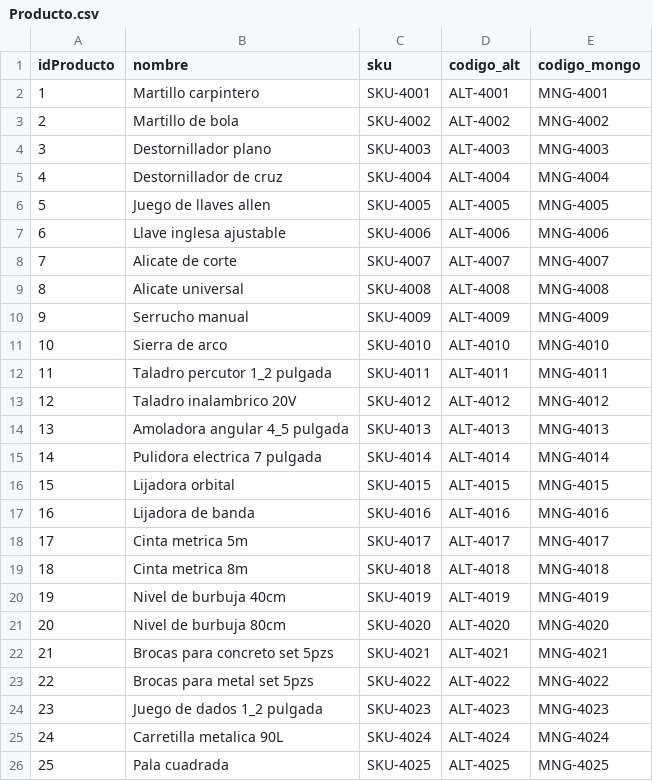
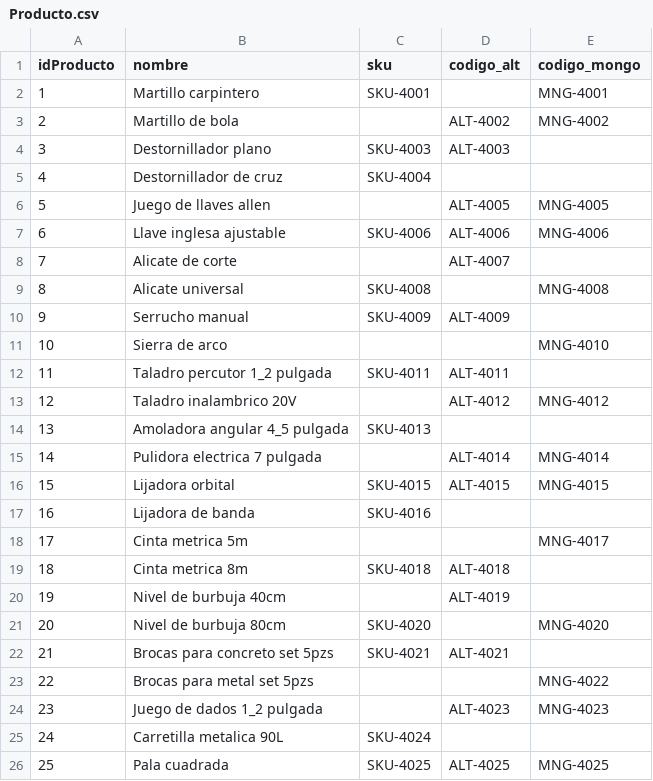
Before and after one commit to JoseMonge17/ProyectoBD2, a CSV file: Neo4j/Producto.csv, drawn as a sheet; only a part is shown; the diff covers the shown part only.

```diff
--- a/Neo4j/Producto.csv
+++ b/Neo4j/Producto.csv
@@ -1,26 +1,26 @@
 idProducto,nombre,sku,codigo_alt,codigo_mongo
-1,Martillo carpintero,SKU-4001,ALT-4001,MNG-4001
-2,Martillo de bola,SKU-4002,ALT-4002,MNG-4002
-3,Destornillador plano,SKU-4003,ALT-4003,MNG-4003
-4,Destornillador de cruz,SKU-4004,ALT-4004,MNG-4004
-5,Juego de llaves allen,SKU-4005,ALT-4005,MNG-4005
+1,Martillo carpintero,SKU-4001,,MNG-4001
+2,Martillo de bola,,ALT-4002,MNG-4002
+3,Destornillador plano,SKU-4003,ALT-4003,
+4,Destornillador de cruz,SKU-4004,,
+5,Juego de llaves allen,,ALT-4005,MNG-4005
 6,Llave inglesa ajustable,SKU-4006,ALT-4006,MNG-4006
-7,Alicate de corte,SKU-4007,ALT-4007,MNG-4007
-8,Alicate universal,SKU-4008,ALT-4008,MNG-4008
-9,Serrucho manual,SKU-4009,ALT-4009,MNG-4009
-10,Sierra de arco,SKU-4010,ALT-4010,MNG-4010
-11,Taladro percutor 1_2 pulgada,SKU-4011,ALT-4011,MNG-4011
-12,Taladro inalambrico 20V,SKU-4012,ALT-4012,MNG-4012
-13,Amoladora angular 4_5 pulgada,SKU-4013,ALT-4013,MNG-4013
-14,Pulidora electrica 7 pulgada,SKU-4014,ALT-4014,MNG-4014
+7,Alicate de corte,,ALT-4007,
+8,Alicate universal,SKU-4008,,MNG-4008
+9,Serrucho manual,SKU-4009,ALT-4009,
+10,Sierra de arco,,,MNG-4010
+11,Taladro percutor 1_2 pulgada,SKU-4011,ALT-4011,
+12,Taladro inalambrico 20V,,ALT-4012,MNG-4012
+13,Amoladora angular 4_5 pulgada,SKU-4013,,
+14,Pulidora electrica 7 pulgada,,ALT-4014,MNG-4014
 15,Lijadora orbital,SKU-4015,ALT-4015,MNG-4015
-16,Lijadora de banda,SKU-4016,ALT-4016,MNG-4016
-17,Cinta metrica 5m,SKU-4017,ALT-4017,MNG-4017
-18,Cinta metrica 8m,SKU-4018,ALT-4018,MNG-4018
-19,Nivel de burbuja 40cm,SKU-4019,ALT-4019,MNG-4019
-20,Nivel de burbuja 80cm,SKU-4020,ALT-4020,MNG-4020
-21,Brocas para concreto set 5pzs,SKU-4021,ALT-4021,MNG-4021
-22,Brocas para metal set 5pzs,SKU-4022,ALT-4022,MNG-4022
-23,Juego de dados 1_2 pulgada,SKU-4023,ALT-4023,MNG-4023
-24,Carretilla metalica 90L,SKU-4024,ALT-4024,MNG-4024
+16,Lijadora de banda,SKU-4016,,
+17,Cinta metrica 5m,,,MNG-4017
+18,Cinta metrica 8m,SKU-4018,ALT-4018,
+19,Nivel de burbuja 40cm,,ALT-4019,
+20,Nivel de burbuja 80cm,SKU-4020,,MNG-4020
+21,Brocas para concreto set 5pzs,SKU-4021,ALT-4021,
+22,Brocas para metal set 5pzs,,,MNG-4022
+23,Juego de dados 1_2 pulgada,,ALT-4023,MNG-4023
+24,Carretilla metalica 90L,SKU-4024,,
 25,Pala cuadrada,SKU-4025,ALT-4025,MNG-4025
```
Also changed, not shown: 98 edited cells elsewhere in this file, 4 other files.
